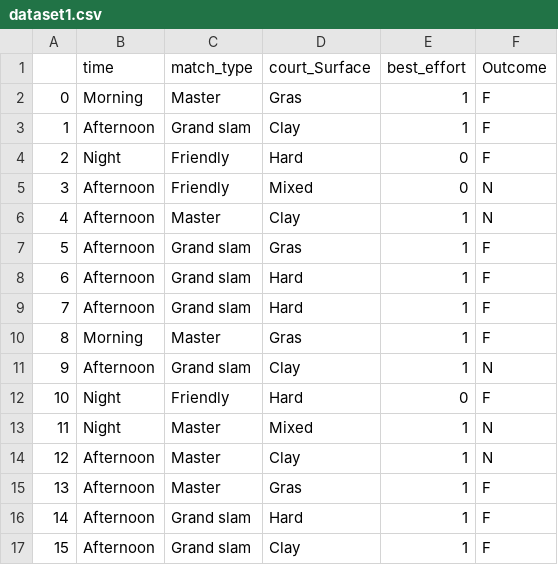
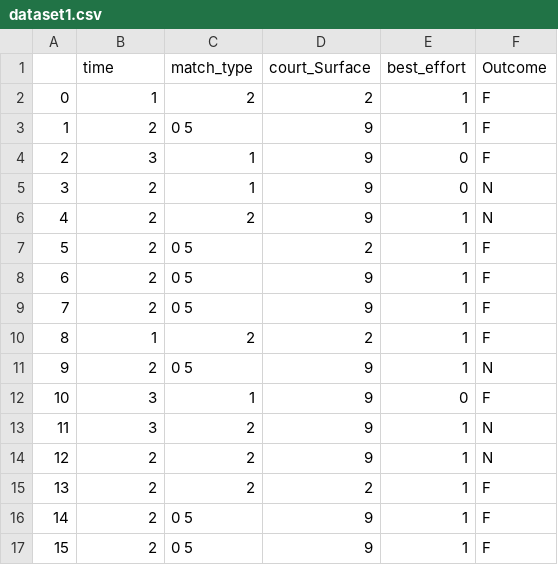
Before and after one commit to dahmenbrinis/desktop-tutorial, a CSV file: dataset1.csv, drawn as a sheet.

Commit message:
sad

```diff
--- a/dataset1.csv
+++ b/dataset1.csv
@@ -1,17 +1,17 @@
 ,time,match_type,court_Surface,best_effort,Outcome
-0,Morning,Master,Gras,1,F
-1,Afternoon,Grand slam,Clay,1,F
-2,Night,Friendly,Hard,0,F
-3,Afternoon,Friendly,Mixed,0,N
-4,Afternoon,Master,Clay,1,N
-5,Afternoon,Grand slam,Gras,1,F
-6,Afternoon,Grand slam,Hard,1,F
-7,Afternoon,Grand slam,Hard,1,F
-8,Morning,Master,Gras,1,F
-9,Afternoon,Grand slam,Clay,1,N
-10,Night,Friendly,Hard,0,F
-11,Night,Master,Mixed,1,N
-12,Afternoon,Master,Clay,1,N
-13,Afternoon,Master,Gras,1,F
-14,Afternoon,Grand slam,Hard,1,F
-15,Afternoon,Grand slam,Clay,1,F
+0,1,2,2,1,F
+1,2,0 5,9,1,F
+2,3,1,9,0,F
+3,2,1,9,0,N
+4,2,2,9,1,N
+5,2,0 5,2,1,F
+6,2,0 5,9,1,F
+7,2,0 5,9,1,F
+8,1,2,2,1,F
+9,2,0 5,9,1,N
+10,3,1,9,0,F
+11,3,2,9,1,N
+12,2,2,9,1,N
+13,2,2,2,1,F
+14,2,0 5,9,1,F
+15,2,0 5,9,1,F
```
